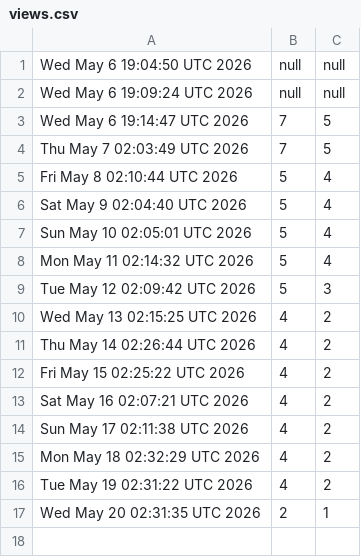
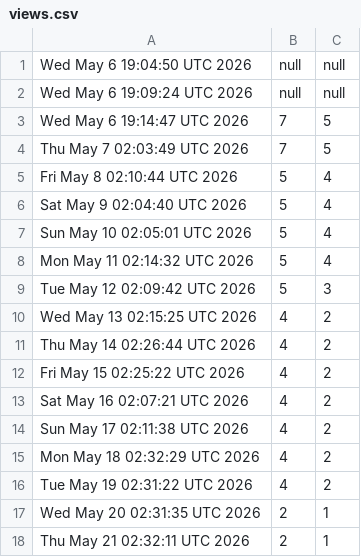
Before and after one commit to akshat-chaturvedi/CATCH, a CSV file: views.csv, drawn as a sheet.

```diff
--- a/views.csv
+++ b/views.csv
@@ -17 +17,2 @@ Tue May 19 02:31:22 UTC 2026,4,2
 Wed May 20 02:31:35 UTC 2026,2,1
+Thu May 21 02:32:11 UTC 2026,2,1
```
Also changed, not shown: clones.csv.
